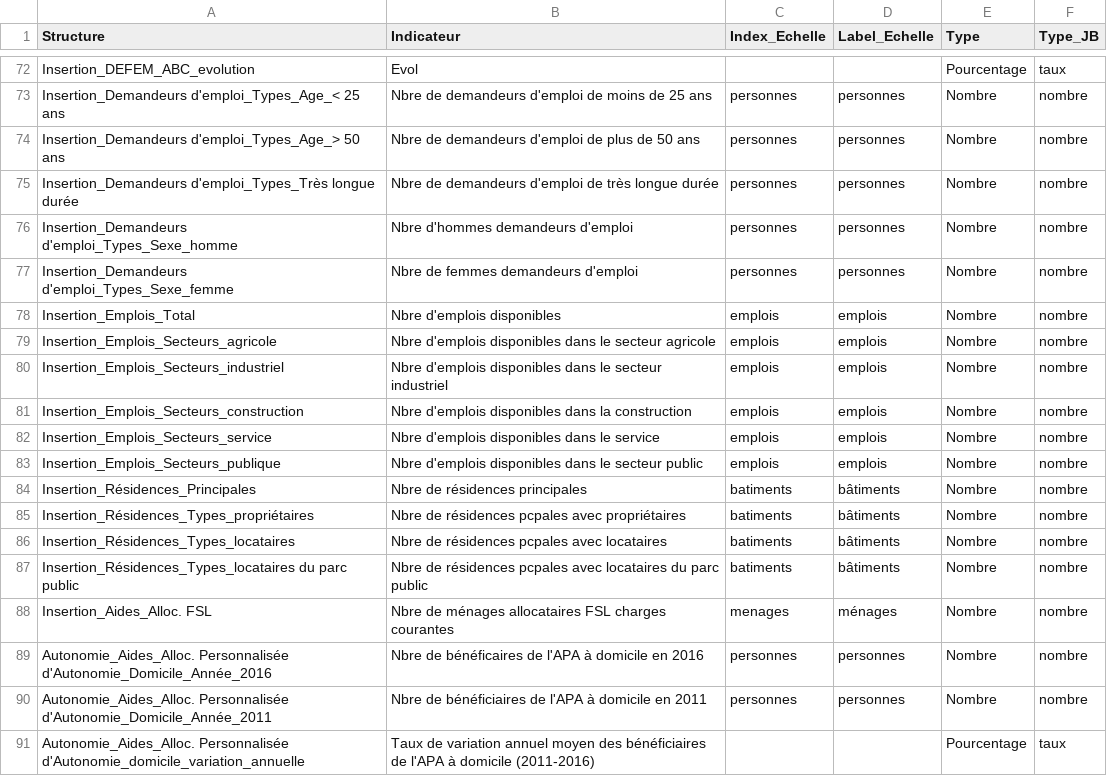
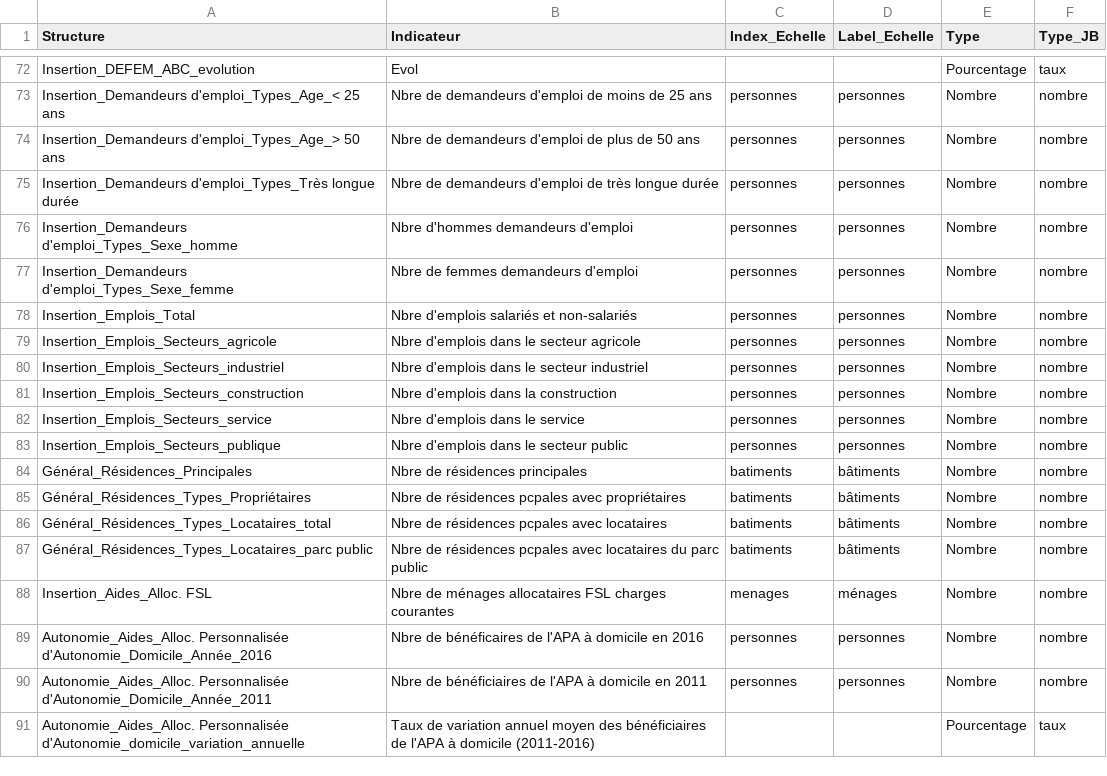
Before and after one commit to myjyby/donneesEnCordee, a CSV file: data/indicators.csv, drawn as a sheet; only a part is shown, gaps mark what is left out.

Commit message:
data updates

```diff
--- a/data/indicators.csv
+++ b/data/indicators.csv
@@ -77,12 +77,12 @@ Insertion_Demandeurs d'emploi_Types_Sexe_homme,Nbre d'hommes demandeurs d'emploi
 Insertion_Demandeurs d'emploi_Types_Sexe_femme,Nbre de femmes demandeurs d'emploi,personnes,personnes,Nombre,nombre
-Insertion_Emplois_Total,Nbre d'emplois disponibles,emplois,emplois,Nombre,nombre
-Insertion_Emplois_Secteurs_agricole,Nbre d'emplois disponibles dans le secteur agricole,emplois,emplois,Nombre,nombre
-Insertion_Emplois_Secteurs_industriel,Nbre d'emplois disponibles dans le secteur industriel,emplois,emplois,Nombre,nombre
-Insertion_Emplois_Secteurs_construction,Nbre d'emplois disponibles dans la construction,emplois,emplois,Nombre,nombre
-Insertion_Emplois_Secteurs_service,Nbre d'emplois disponibles dans le service,emplois,emplois,Nombre,nombre
-Insertion_Emplois_Secteurs_publique,Nbre d'emplois disponibles dans le secteur public,emplois,emplois,Nombre,nombre
-Insertion_Résidences_Principales,Nbre de résidences principales,batiments,bâtiments,Nombre,nombre
-Insertion_Résidences_Types_propriétaires,Nbre de résidences pcpales avec propriétaires,batiments,bâtiments,Nombre,nombre
-Insertion_Résidences_Types_locataires,Nbre de résidences pcpales avec locataires,batiments,bâtiments,Nombre,nombre
-Insertion_Résidences_Types_locataires du parc public,Nbre de résidences pcpales avec locataires du parc public,batiments,bâtiments,Nombre,nombre
+Insertion_Emplois_Total,Nbre d'emplois salariés et non-salariés,personnes,personnes,Nombre,nombre
+Insertion_Emplois_Secteurs_agricole,Nbre d'emplois dans le secteur agricole,personnes,personnes,Nombre,nombre
+Insertion_Emplois_Secteurs_industriel,Nbre d'emplois dans le secteur industriel,personnes,personnes,Nombre,nombre
+Insertion_Emplois_Secteurs_construction,Nbre d'emplois dans la construction,personnes,personnes,Nombre,nombre
+Insertion_Emplois_Secteurs_service,Nbre d'emplois dans le service,personnes,personnes,Nombre,nombre
+Insertion_Emplois_Secteurs_publique,Nbre d'emplois dans le secteur public,personnes,personnes,Nombre,nombre
+Général_Résidences_Principales,Nbre de résidences principales,batiments,bâtiments,Nombre,nombre
+Général_Résidences_Types_Propriétaires,Nbre de résidences pcpales avec propriétaires,batiments,bâtiments,Nombre,nombre
+Général_Résidences_Types_Locataires_total,Nbre de résidences pcpales avec locataires,batiments,bâtiments,Nombre,nombre
+Général_Résidences_Types_Locataires_parc public,Nbre de résidences pcpales avec locataires du parc public,batiments,bâtiments,Nombre,nombre
 Insertion_Aides_Alloc. FSL,Nbre de ménages allocataires FSL charges courantes,menages,ménages,Nombre,nombre
```
